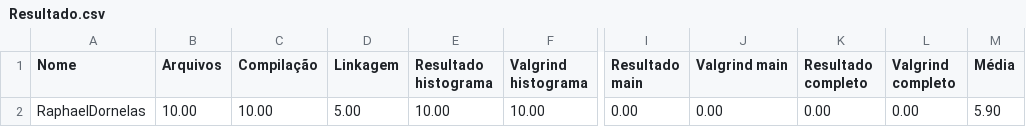
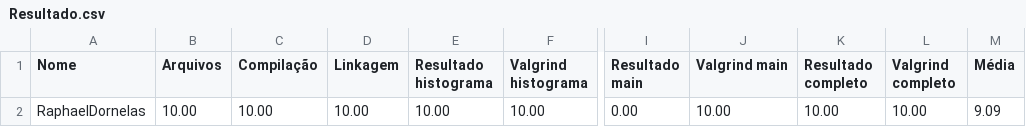
Before and after one commit to raphaelitos/exercicios-gerais, a CSV file: 08_TAD_generico/TAD_gen_07/Resultado.csv, drawn as a sheet; only a part is shown, gaps mark what is left out; the diff names each change by its address in the sheet, - before the commit and + after, or states it on an @@ line.

```diff
--- a/08_TAD_generico/TAD_gen_07/Resultado.csv
+++ b/08_TAD_generico/TAD_gen_07/Resultado.csv
-D2 (Linkagem): 5.00
+D2 (Linkagem): 10.00
-J2 (Valgrind main): 0.00
+J2 (Valgrind main): 10.00
-K2 (Resultado completo): 0.00
+K2 (Resultado completo): 10.00
-L2 (Valgrind completo): 0.00
+L2 (Valgrind completo): 10.00
-M2 (Média): 5.90
+M2 (Média): 9.09
```
Also changed, not shown: 21 other files.
